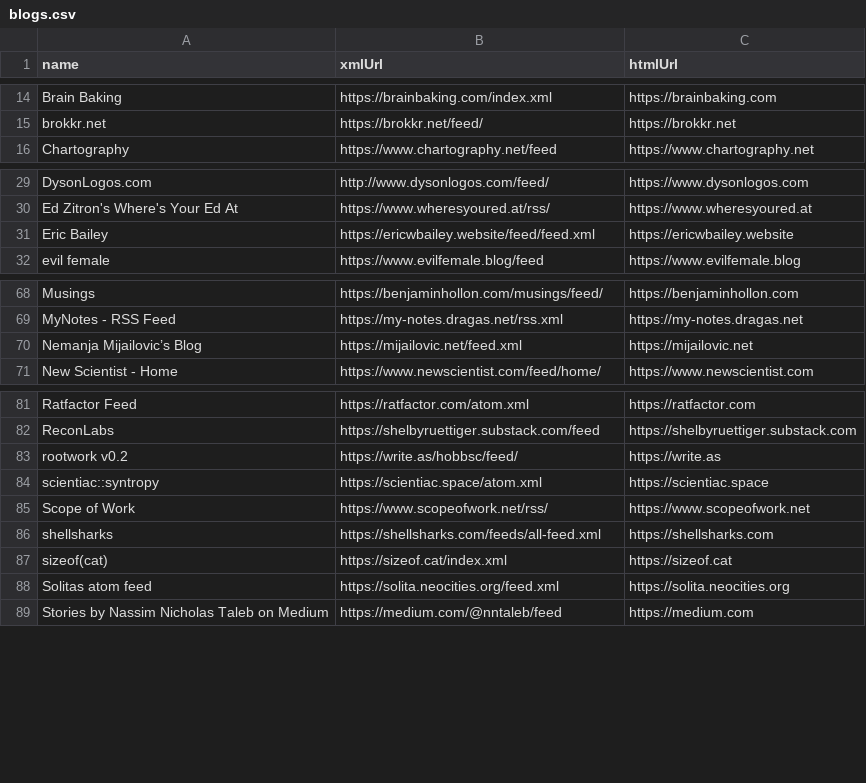
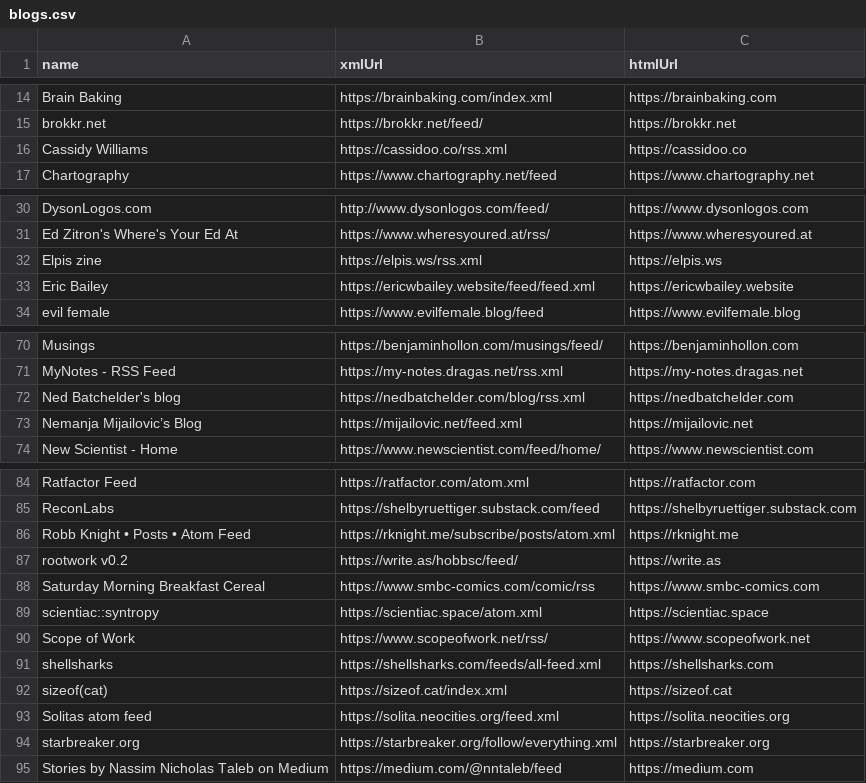
Before and after one commit to TomJB1/my-website-jekyll, a CSV file: _data/blogs.csv, drawn as a sheet; only a part is shown, gaps mark what is left out.

Commit message:
add blogs

```diff
--- a/_data/blogs.csv
+++ b/_data/blogs.csv
@@ -15,2 +15,3 @@ Brain Baking,https://brainbaking.com/index.xml,https://brainbaking.com
 brokkr.net,https://brokkr.net/feed/,https://brokkr.net
+Cassidy Williams,https://cassidoo.co/rss.xml,https://cassidoo.co
 Chartography,https://www.chartography.net/feed,https://www.chartography.net
@@ -30,2 +31,3 @@ DysonLogos.com,http://www.dysonlogos.com/feed/,https://www.dysonlogos.com
 Ed Zitron's Where's Your Ed At,https://www.wheresyoured.at/rss/,https://www.wheresyoured.at
+Elpis zine,https://elpis.ws/rss.xml,https://elpis.ws
 Eric Bailey,https://ericwbailey.website/feed/feed.xml,https://ericwbailey.website
@@ -69,2 +71,3 @@ Musings,https://benjaminhollon.com/musings/feed/,https://benjaminhollon.com
 MyNotes - RSS Feed,https://my-notes.dragas.net/rss.xml,https://my-notes.dragas.net
+Ned Batchelder's blog,https://nedbatchelder.com/blog/rss.xml,https://nedbatchelder.com
 Nemanja Mijailovic’s Blog,https://mijailovic.net/feed.xml,https://mijailovic.net
@@ -82,3 +85,5 @@ Ratfactor Feed,https://ratfactor.com/atom.xml,https://ratfactor.com
 ReconLabs,https://shelbyruettiger.substack.com/feed,https://shelbyruettiger.substack.com
+Robb Knight • Posts • Atom Feed,https://rknight.me/subscribe/posts/atom.xml,https://rknight.me
 rootwork v0.2,https://write.as/hobbsc/feed/,https://write.as
+Saturday Morning Breakfast Cereal,https://www.smbc-comics.com/comic/rss,https://www.smbc-comics.com
 scientiac::syntropy,https://scientiac.space/atom.xml,https://scientiac.space
@@ -88,2 +93,3 @@ sizeof(cat),https://sizeof.cat/index.xml,https://sizeof.cat
 Solitas atom feed,https://solita.neocities.org/feed.xml,https://solita.neocities.org
+starbreaker.org,https://starbreaker.org/follow/everything.xml,https://starbreaker.org
 Stories by Nassim Nicholas Taleb on Medium,https://medium.com/@nntaleb/feed,https://medium.com
```
